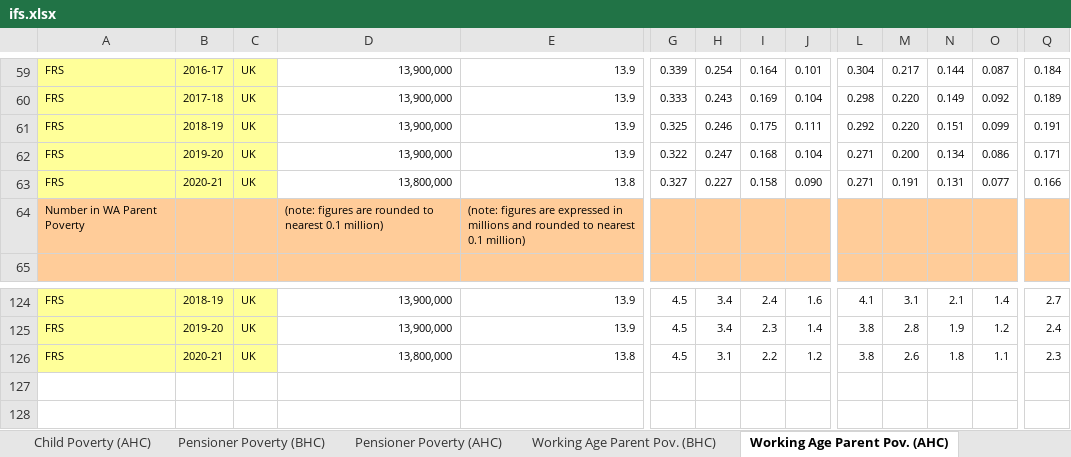
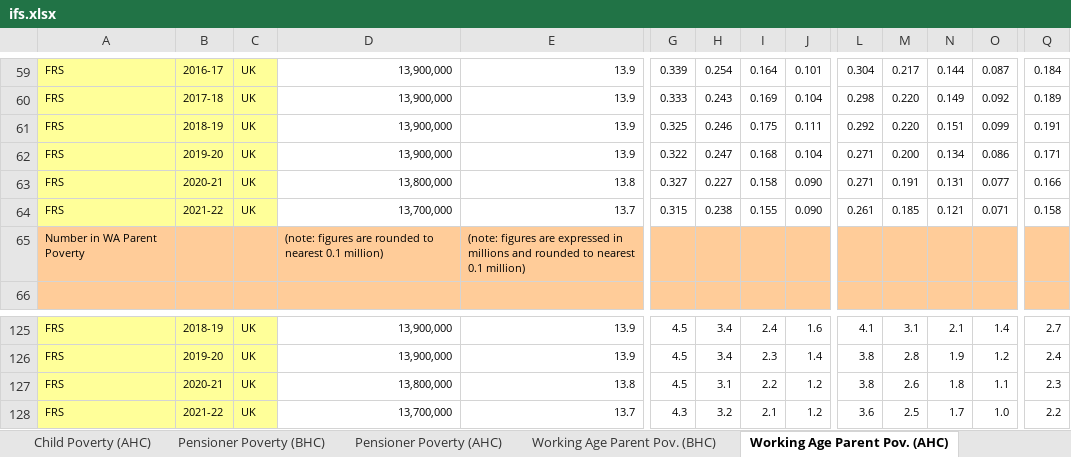
Before and after one commit to fsolt/swiid, an Excel workbook: data-raw/ifs.xlsx, sheet Working Age Parent Pov. (AHC), drawn as a sheet; only a part is shown, gaps mark what is left out; values as stored, in another font and other column widths than the file's, no borders; rows hold the shown columns only; the diff names each change by its address in the sheet, - before the commit and + after, or states it on an @@ line.

```diff
--- a/data-raw/ifs.xlsx (sheet Working Age Parent Pov. (AHC))
+++ b/data-raw/ifs.xlsx (sheet Working Age Parent Pov. (AHC))
+row 64: FRS | 2021-22 | UK | 13,700,000 | 13.7 | 0.315 | 0.238 | 0.155 | 0.090 | 0.261 | 0.185 | 0.121 | 0.071 | 0.158
+row 128: FRS | 2021-22 | UK | 13,700,000 | 13.7 | 4.3 | 3.2 | 2.1 | 1.2 | 3.6 | 2.5 | 1.7 | 1.0 | 2.2
```
Also changed, not shown: sheet Income (AHC), sheet Income (BHC), sheet Deflators, sheet Pensioner Poverty (BHC), sheet Child Poverty (AHC), sheet Working Age Parent Pov. (BHC), 8 more sheets, formulas that keep their value, data-raw/ineccr.xlsx, data-raw/insee2.xlsx, 12 other files.
